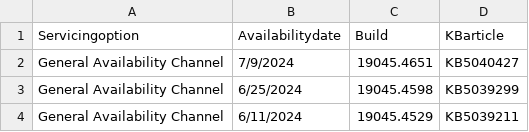
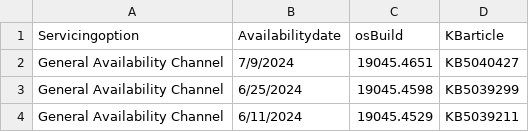
Before and after one commit to jaydxt/Windows_Release_History, a CSV file: Windows10Releases.csv, drawn as a sheet; only a part is shown.

Commit message:
Update Windows10Releases.csv

```diff
--- a/Windows10Releases.csv
+++ b/Windows10Releases.csv
@@ -1,2 +1,2 @@
-Servicingoption,Availabilitydate,Build,KBarticle
+Servicingoption,Availabilitydate,osBuild,KBarticle
 General Availability Channel,7/9/2024,19045.4651,KB5040427
```
